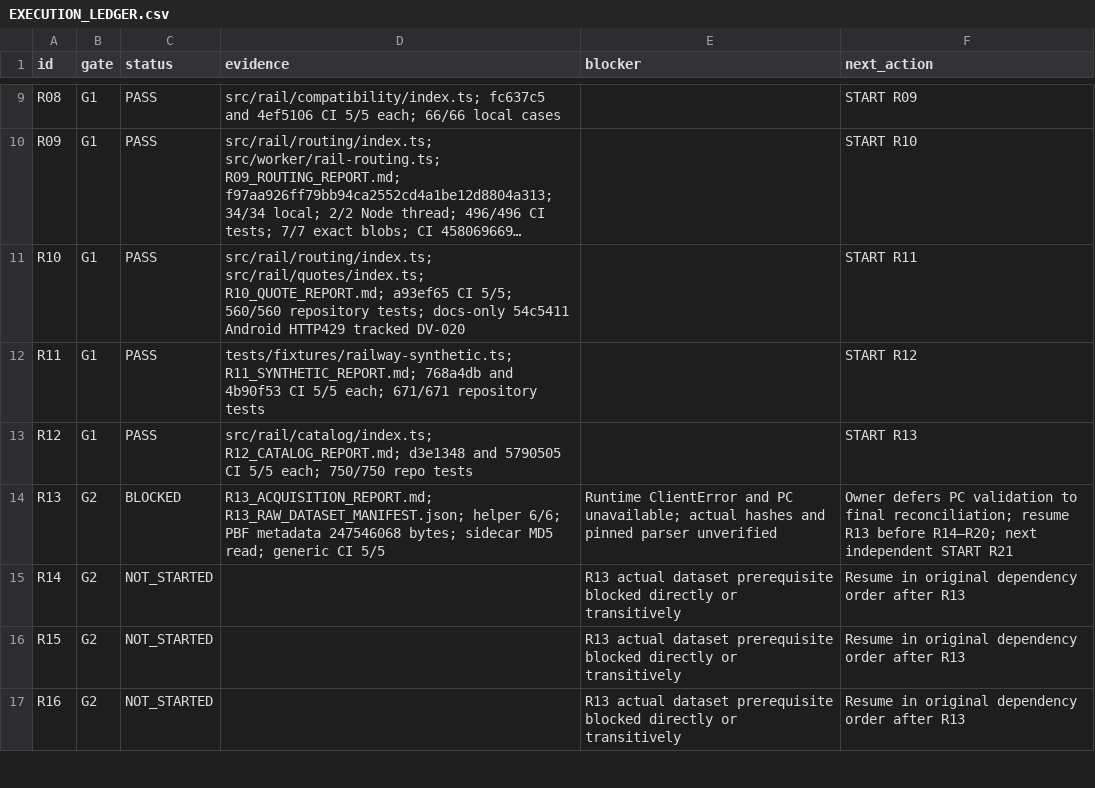
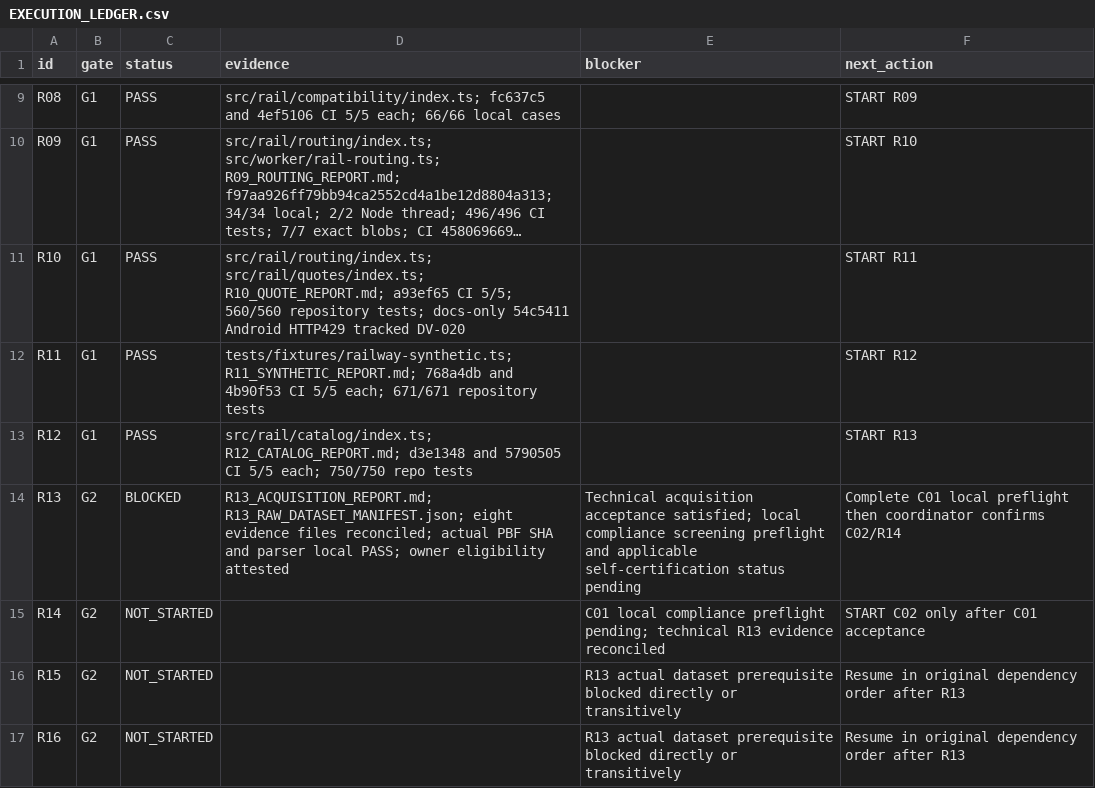
Before and after one commit to S2zxx0zxx/Railway-Ceo-, a CSV file: docs/railway/EXECUTION_LEDGER.csv, drawn as a sheet; only a part is shown, gaps mark what is left out; long unchanged cells end in ….

Commit message:
Record C01 owner attestation and fail-closed local compliance preflight for C02

```diff
--- a/docs/railway/EXECUTION_LEDGER.csv
+++ b/docs/railway/EXECUTION_LEDGER.csv
@@ -13,4 +13,4 @@ R11,G1,PASS,tests/fixtures/railway-synthetic.ts; R11_SYNTHETIC_REPORT.md; 768a4d
 R12,G1,PASS,src/rail/catalog/index.ts; R12_CATALOG_REPORT.md; d3e1348 and 5790505 CI 5/5 each; 750/750 repo tests,,START R13
-R13,G2,BLOCKED,R13_ACQUISITION_REPORT.md; R13_RAW_DATASET_MANIFEST.json; helper 6/6; PBF metadata 247546068 bytes; sidecar MD5 read; generic CI 5/5,Runtime ClientError and PC unavailable; actual hashes and pinned parser unverified,Owner defers PC validation to final reconciliation; resume R13 before R14–R20; next independent START R21
-R14,G2,NOT_STARTED,,R13 actual dataset prerequisite blocked directly or transitively,Resume in original dependency order after R13
+R13,G2,BLOCKED,R13_ACQUISITION_REPORT.md; R13_RAW_DATASET_MANIFEST.json; eight evidence files reconciled; actual PBF SHA and parser local PASS; owner eligibility attested,Technical acquisition acceptance satisfied; local compliance screening preflight and applicable self-certification status pending,Complete C01 local preflight then coordinator confirms C02/R14
+R14,G2,NOT_STARTED,,C01 local compliance preflight pending; technical R13 evidence reconciled,START C02 only after C01 acceptance
 R15,G2,NOT_STARTED,,R13 actual dataset prerequisite blocked directly or transitively,Resume in original dependency order after R13
```
Also changed, not shown: docs/railway/REMAINING_IMPLEMENTATION_LEDGER.csv, 6 other files.
